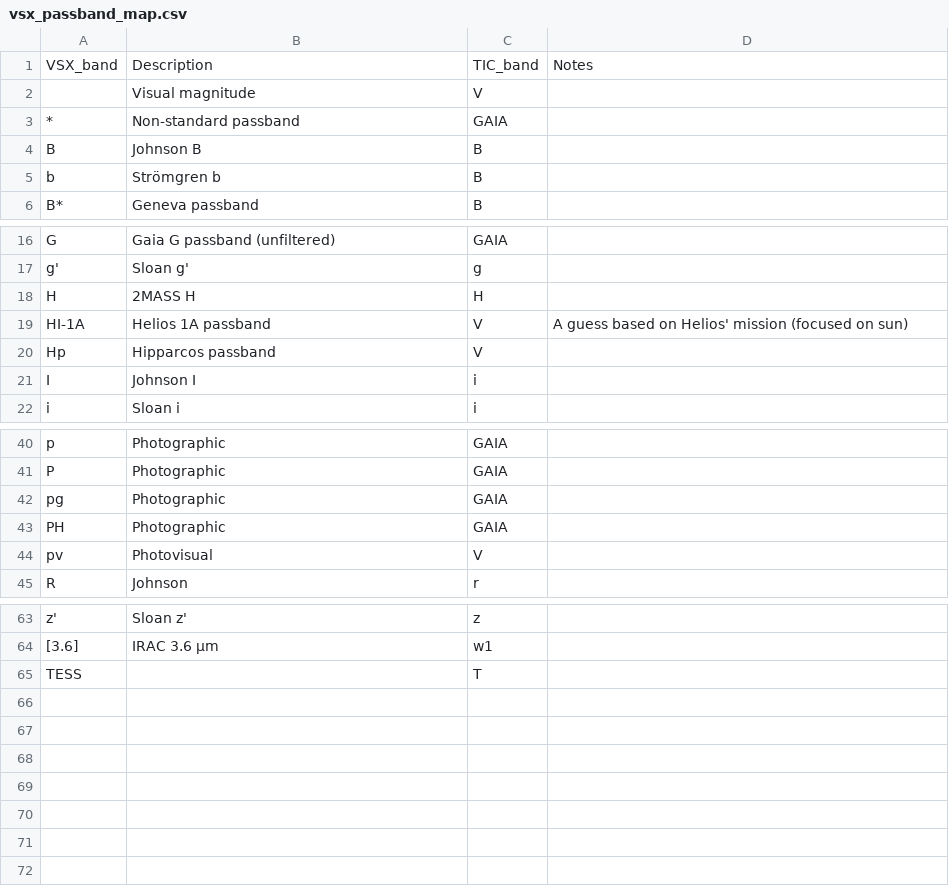
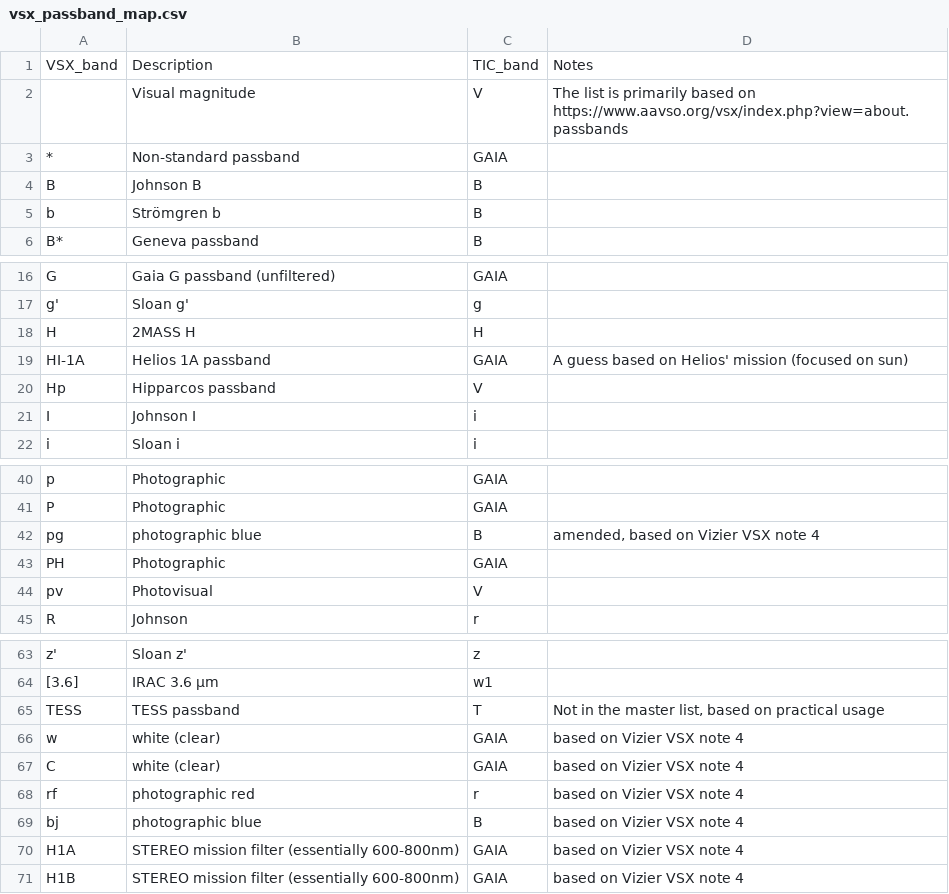
Before and after one commit to orionlee/pht_eb_stats2, a CSV file: data/auxillary/vsx_passband_map.csv, drawn as a sheet; only a part is shown, gaps mark what is left out.

Commit message:
VSX passband amendment - those missing from the maser list at: https://www.aavso.org/vsx/index.php?view=about.passbands

```diff
--- a/data/auxillary/vsx_passband_map.csv
+++ b/data/auxillary/vsx_passband_map.csv
@@ -1,3 +1,3 @@
 VSX_band,Description,TIC_band,Notes
-,Visual magnitude,V,
+,Visual magnitude,V,The list is primarily based on https://www.aavso.org/vsx/index.php?view=about.passbands
 *,Non-standard passband,GAIA,
@@ -18,3 +18,3 @@ g',Sloan g',g,
 H,2MASS H,H,
-HI-1A,Helios 1A passband,V,A guess based on Helios' mission (focused on sun)
+HI-1A,Helios 1A passband,GAIA,A guess based on Helios' mission (focused on sun)
 Hp,Hipparcos passband,V,
@@ -41,3 +41,3 @@ p,Photographic,GAIA,
 P,Photographic,GAIA,
-pg,Photographic,GAIA,
+pg,photographic blue,B,"amended, based on Vizier VSX note 4"
 PH,Photographic,GAIA,
@@ -64,2 +64,8 @@ z',Sloan z',z,
 [3.6],IRAC 3.6 µm,w1,
-TESS,,T,
+TESS,TESS passband,T,"Not in the master list, based on practical usage"
+w,white (clear),GAIA,based on Vizier VSX note 4
+C,white (clear),GAIA,based on Vizier VSX note 4
+rf,photographic red,r,based on Vizier VSX note 4
+bj,photographic blue,B,based on Vizier VSX note 4
+H1A,STEREO mission filter (essentially 600-800nm),GAIA,based on Vizier VSX note 4
+H1B,STEREO mission filter (essentially 600-800nm),GAIA,based on Vizier VSX note 4
```
Also changed, not shown: 1 other file.
